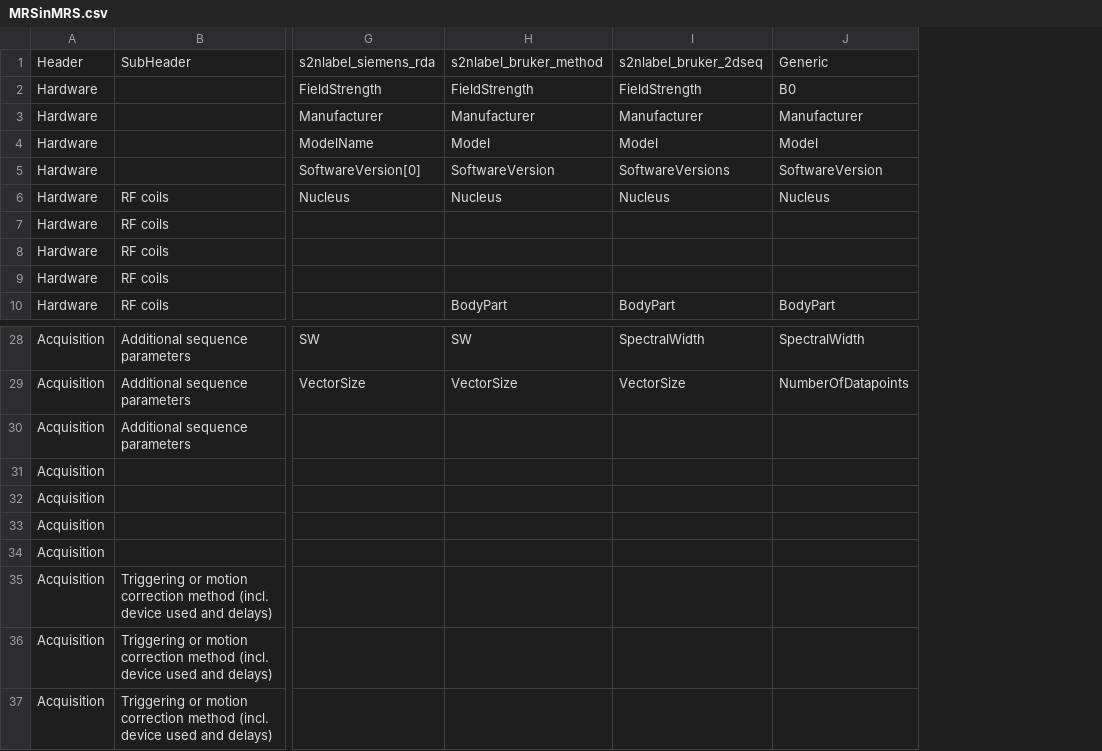
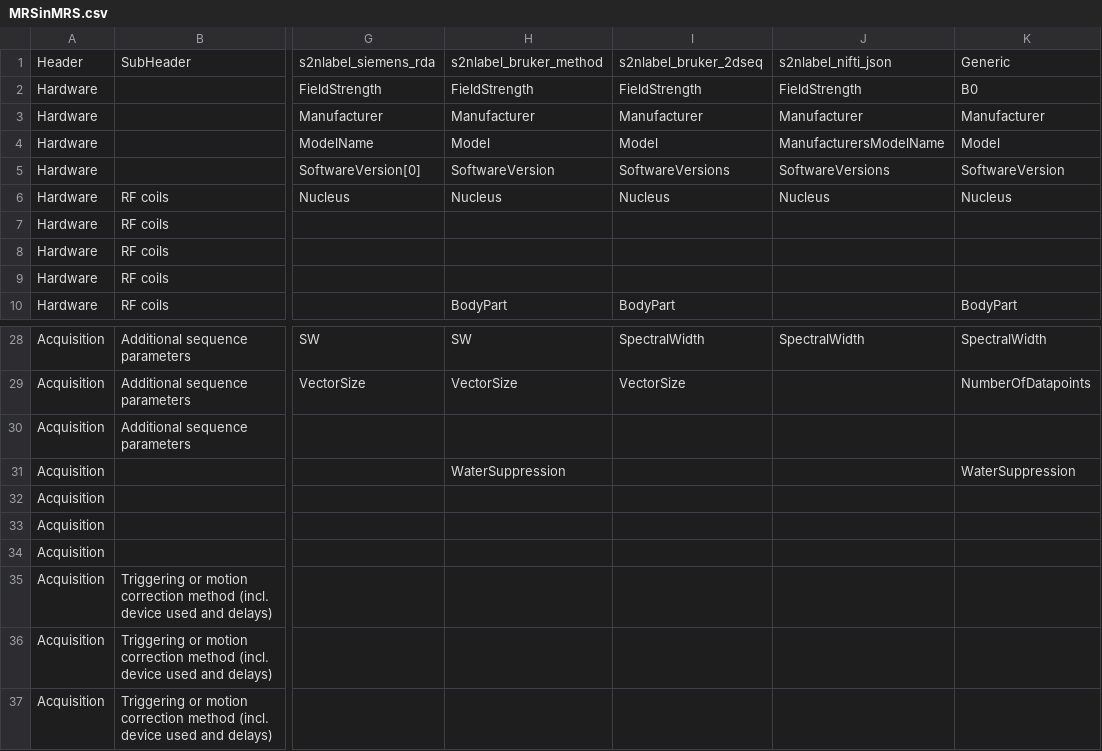
Before and after one commit to agudmundson/mrs_in_mrs, a CSV file: MRSinMRS.csv, drawn as a sheet; only a part is shown, gaps mark what is left out; addresses are those after the commit; the diff names each change by its address in the sheet, - before the commit and + after, or states it on an @@ line.

```diff
--- a/MRSinMRS.csv
+++ b/MRSinMRS.csv
+column J, rows 1-6: s2nlabel_nifti_json | FieldStrength | Manufacturer | ManufacturersModelName | SoftwareVersions | Nucleus; row 28: SpectralWidth
-H31: (empty)
+H31: WaterSuppression
-K31: (empty)
+K31: WaterSuppression
```
Also changed, not shown: 2 other files.
